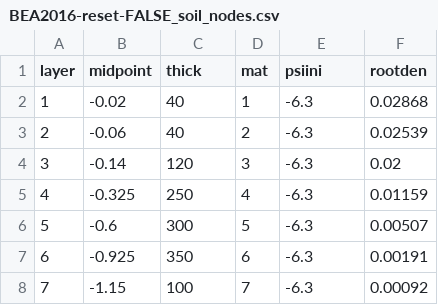
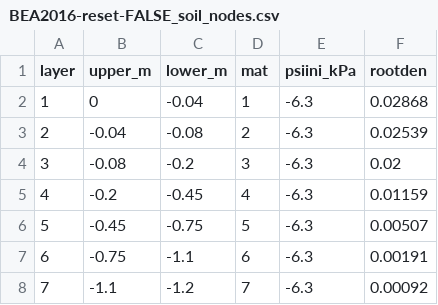
Before and after one commit to fabern/LWFBrook90.jl, a CSV file: example/BEA2016-reset-FALSE-input/BEA2016-reset-FALSE_soil_nodes.csv, drawn as a sheet.

```diff
--- a/example/BEA2016-reset-FALSE-input/BEA2016-reset-FALSE_soil_nodes.csv
+++ b/example/BEA2016-reset-FALSE-input/BEA2016-reset-FALSE_soil_nodes.csv
@@ -1,8 +1,8 @@
-layer,midpoint,thick,mat,psiini,rootden
-1,-0.02,40,1,-6.3,0.02868
-2,-0.06,40,2,-6.3,0.02539
-3,-0.14,120,3,-6.3,0.02
-4,-0.325,250,4,-6.3,0.01159
-5,-0.6,300,5,-6.3,0.00507
-6,-0.925,350,6,-6.3,0.00191
-7,-1.15,100,7,-6.3,0.00092
+layer,upper_m,lower_m,mat,psiini_kPa,rootden
+1,0,-0.04,1,-6.3,0.02868
+2,-0.04,-0.08,2,-6.3,0.02539
+3,-0.08,-0.2,3,-6.3,0.02
+4,-0.2,-0.45,4,-6.3,0.01159
+5,-0.45,-0.75,5,-6.3,0.00507
+6,-0.75,-1.1,6,-6.3,0.00191
+7,-1.1,-1.2,7,-6.3,0.00092
```
Also changed, not shown: example/BEA2016-reset-FALSE-input/BEA2016-reset-FALSE_meteoveg.csv, example/BEA2016-reset-FALSE-input/BEA2016-reset-FALSE_param.csv, 7 other files.
